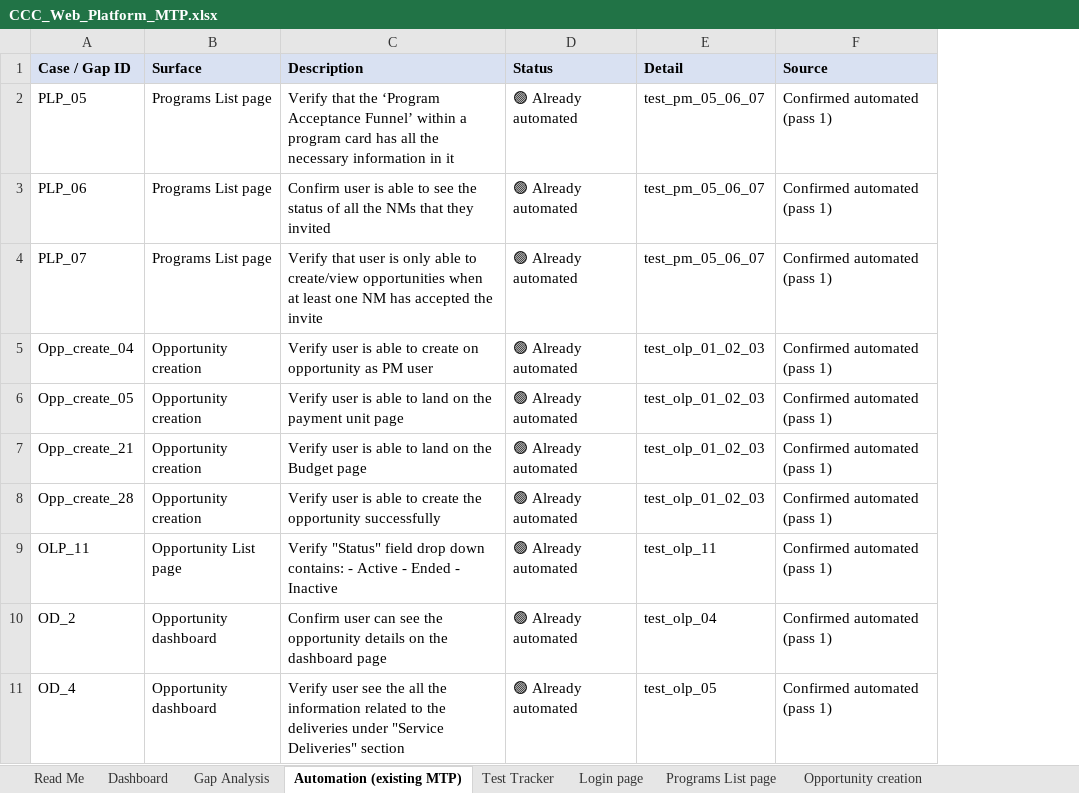
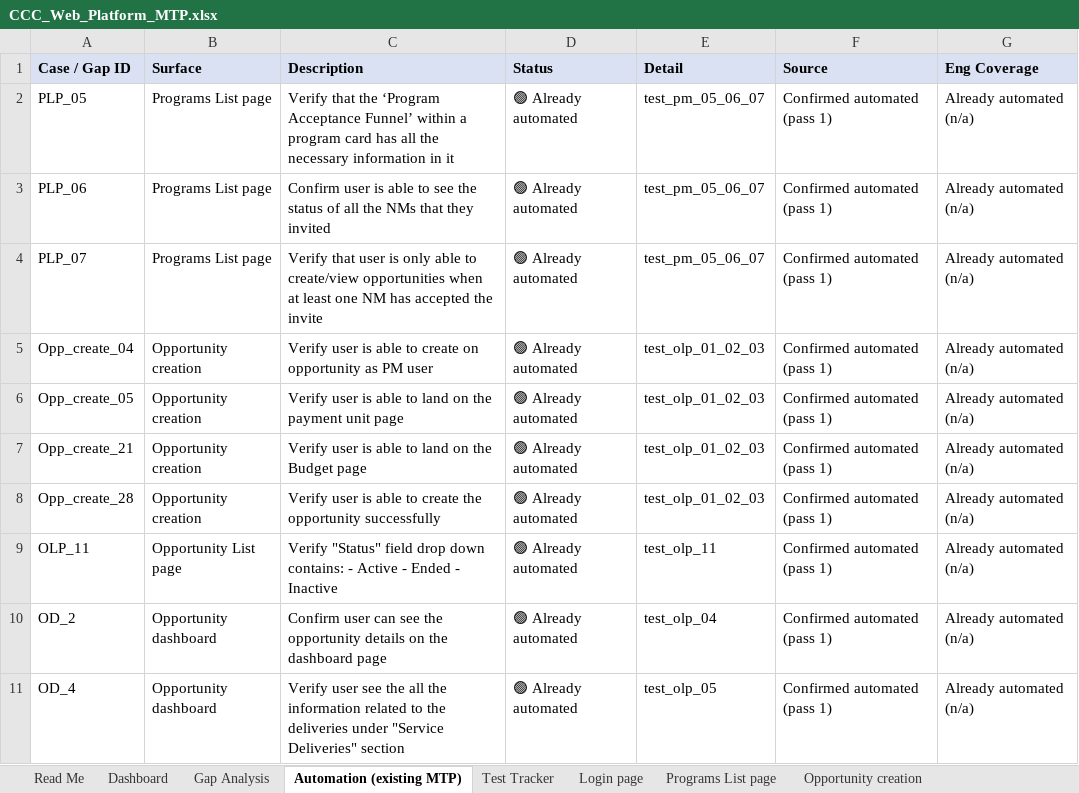
Before and after one commit to dimagi/dimagi-qa-ccc, an Excel workbook: test_plans/CCC_Web_Platform_MTP.xlsx, sheet Automation (existing MTP), drawn as a sheet; only a part is shown; values as stored, in another font and other column widths than the file's, no borders; the diff names each change by its address in the sheet, - before the commit and + after, or states it on an @@ line.

```diff
--- a/test_plans/CCC_Web_Platform_MTP.xlsx (sheet Automation (existing MTP))
+++ b/test_plans/CCC_Web_Platform_MTP.xlsx (sheet Automation (existing MTP))
+column G (Eng Coverage), rows 2-11: all Already automated (n/a)
```
Also changed, not shown: sheet Dashboard, test_plans/CCC_Mobile_App_Regression_MTP.xlsx.
